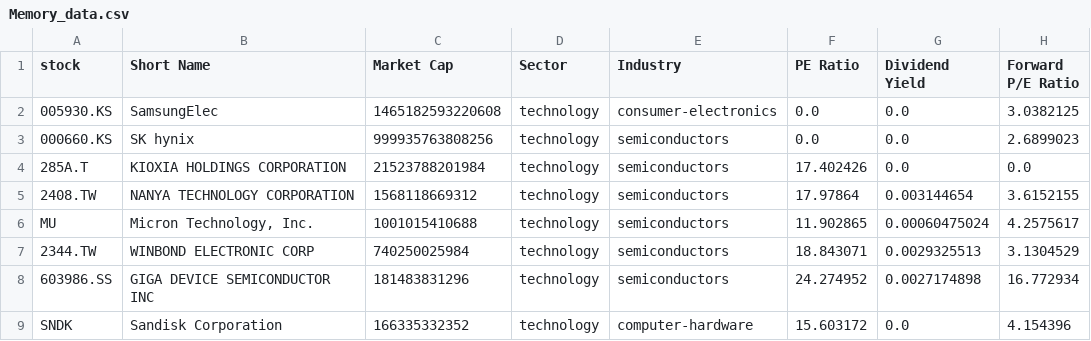
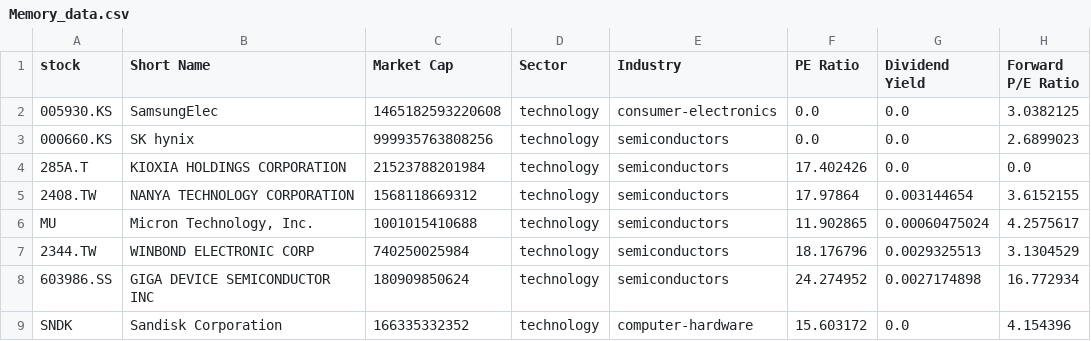
Before and after one commit to chenyicheng2008/sp500-OHLC, a CSV file: data/weekly_reutin/Memory_data.csv, drawn as a sheet; only a part is shown; the diff names each change by its address in the sheet, - before the commit and + after, or states it on an @@ line.

```diff
--- a/data/weekly_reutin/Memory_data.csv
+++ b/data/weekly_reutin/Memory_data.csv
-F7 (PE Ratio): 18.843071
+F7 (PE Ratio): 18.176796
-C8 (Market Cap): 181483831296
+C8 (Market Cap): 180909850624
```
Also changed, not shown: data/weekly_reutin/Memory_ohlc.csv, data/weekly_reutin/SP550_memory_combined.csv, 3 other files.
